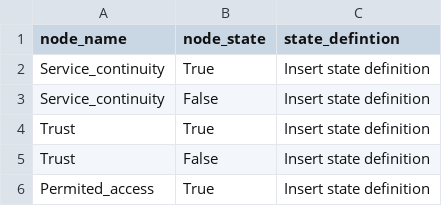
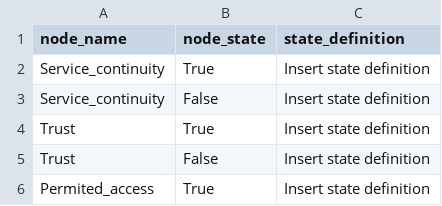
Before and after one commit to nationalarchives/DiAGRAM, a CSV file: node_states.csv, drawn as a sheet; only a part is shown.

Commit message:
Fixed minor spelling error

```diff
--- a/node_states.csv
+++ b/node_states.csv
@@ -1,2 +1,2 @@
-node_name,node_state,state_defintion
+node_name,node_state,state_definition
 Service_continuity,True,Insert state definition
```
